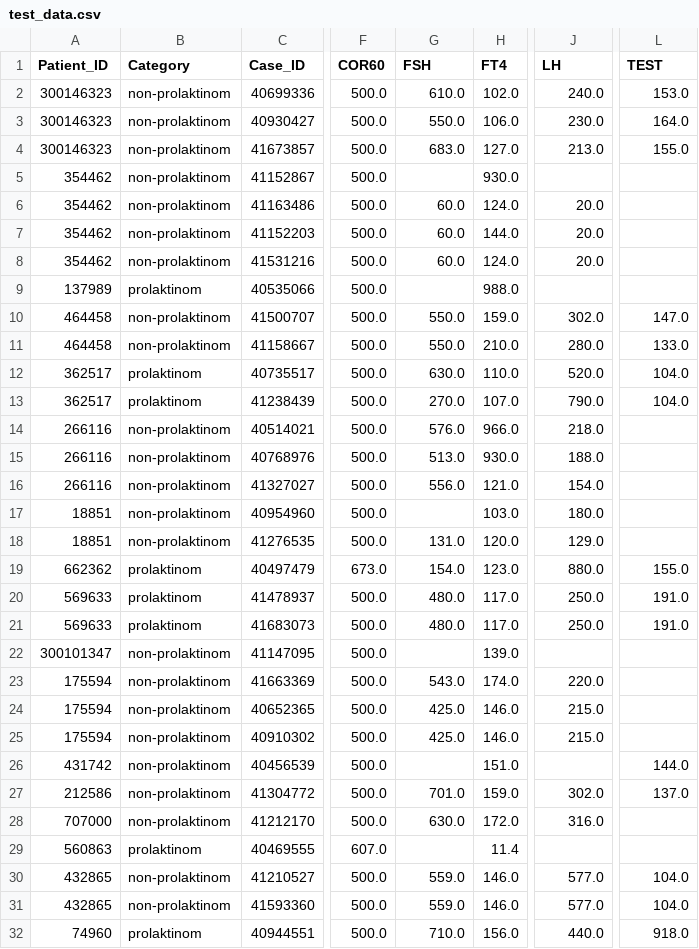
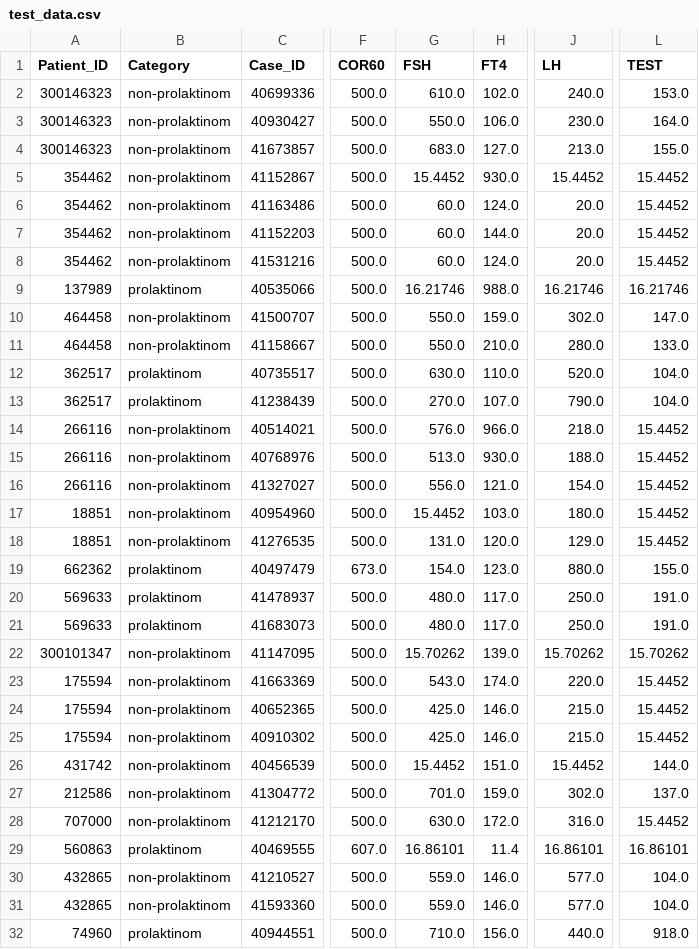
Before and after one commit to tmandelz/classification-prolactinoma, a CSV file: data/test_data.csv, drawn as a sheet; only a part is shown, gaps mark what is left out; the diff covers the shown part only; the diff names each change by its address in the sheet, - before the commit and + after, or states it on an @@ line.

```diff
--- a/data/test_data.csv
+++ b/data/test_data.csv
-G5 (FSH): (empty)
+G5 (FSH): 15.4452
-J5 (LH): (empty)
+J5 (LH): 15.4452
-L5:L8 (TEST): (empty)
+L5:L8 (TEST): 15.4452
-G9 (FSH): (empty)
+G9 (FSH): 16.21746
-J9 (LH): (empty)
+J9 (LH): 16.21746
-L9 (TEST): (empty)
+L9 (TEST): 16.21746
-L14:L18 (TEST): (empty)
+L14:L18 (TEST): 15.4452
-G17 (FSH): (empty)
+G17 (FSH): 15.4452
-G22 (FSH): (empty)
+G22 (FSH): 15.70262
-J22 (LH): (empty)
+J22 (LH): 15.70262
-L22 (TEST): (empty)
+L22 (TEST): 15.70262
-L23:L25 (TEST): (empty)
+L23:L25 (TEST): 15.4452
-G26 (FSH): (empty)
+G26 (FSH): 15.4452
-J26 (LH): (empty)
+J26 (LH): 15.4452
-L28 (TEST): (empty)
+L28 (TEST): 15.4452
-G29 (FSH): (empty)
+G29 (FSH): 16.86101
-J29 (LH): (empty)
+J29 (LH): 16.86101
-L29 (TEST): (empty)
+L29 (TEST): 16.86101
```
Also changed, not shown: 58 edited cells elsewhere in this file, data/train_data.csv, raw_data/data_imputed.csv, 3 other files.
